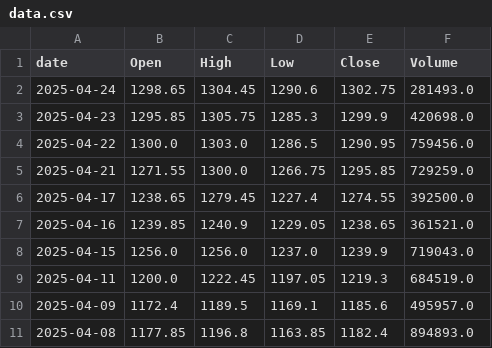
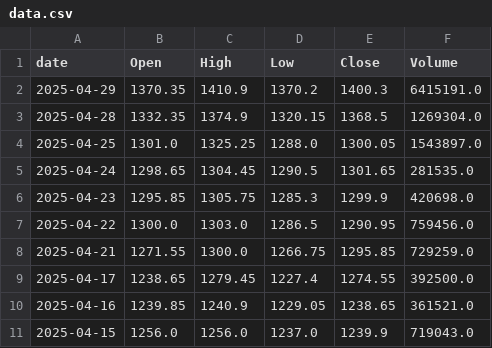
Before and after one commit to 01Shashank01/Stock-Buy-Sell-Prediction-Using-Technical-Indicators, a CSV file: data.csv, drawn as a sheet; only a part is shown; the shorter side is filled out with more unchanged rows.

```diff
--- a/data.csv
+++ b/data.csv
@@ -1,3 +1,6 @@
 date,Open,High,Low,Close,Volume
-2025-04-24,1298.65,1304.45,1290.6,1302.75,281493.0
+2025-04-29,1370.35,1410.9,1370.2,1400.3,6415191.0
+2025-04-28,1332.35,1374.9,1320.15,1368.5,1269304.0
+2025-04-25,1301.0,1325.25,1288.0,1300.05,1543897.0
+2025-04-24,1298.65,1304.45,1290.5,1301.65,281535.0
 2025-04-23,1295.85,1305.75,1285.3,1299.9,420698.0
```
Also changed, not shown: 11 other files.
